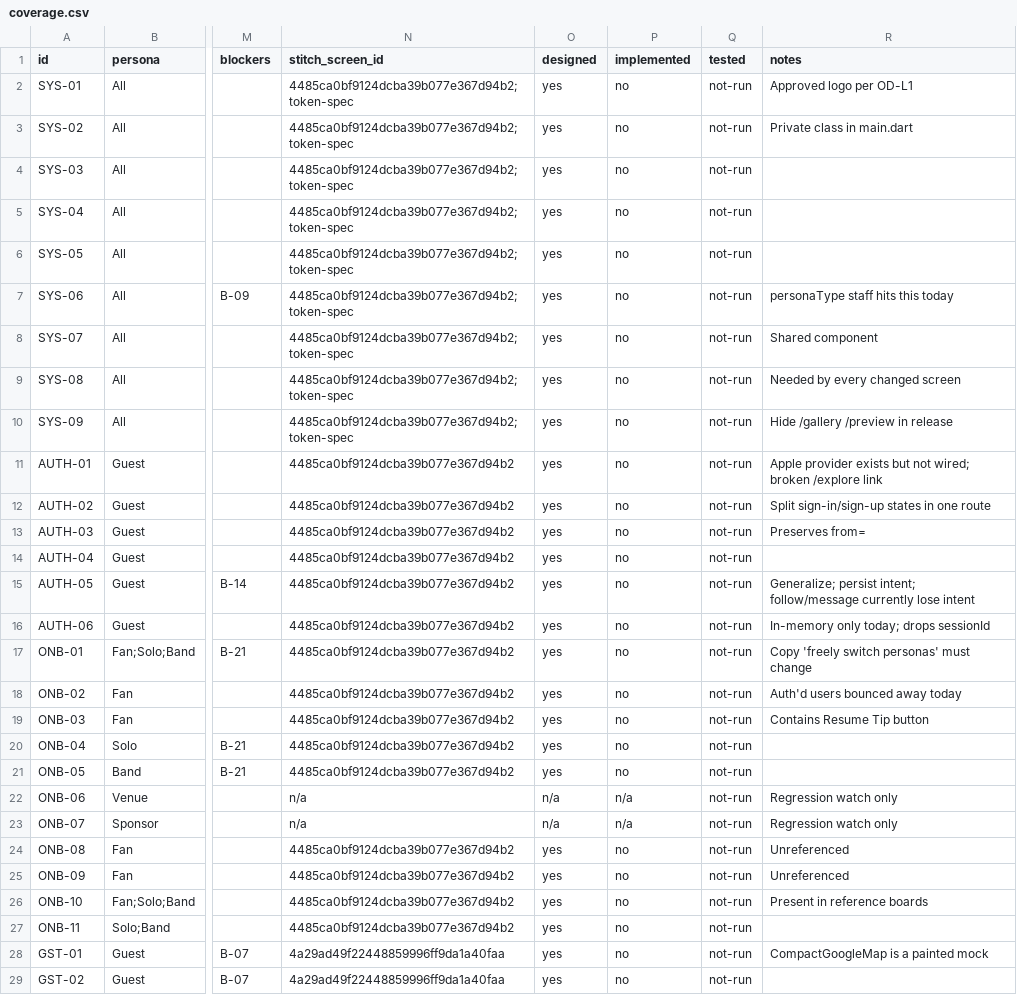
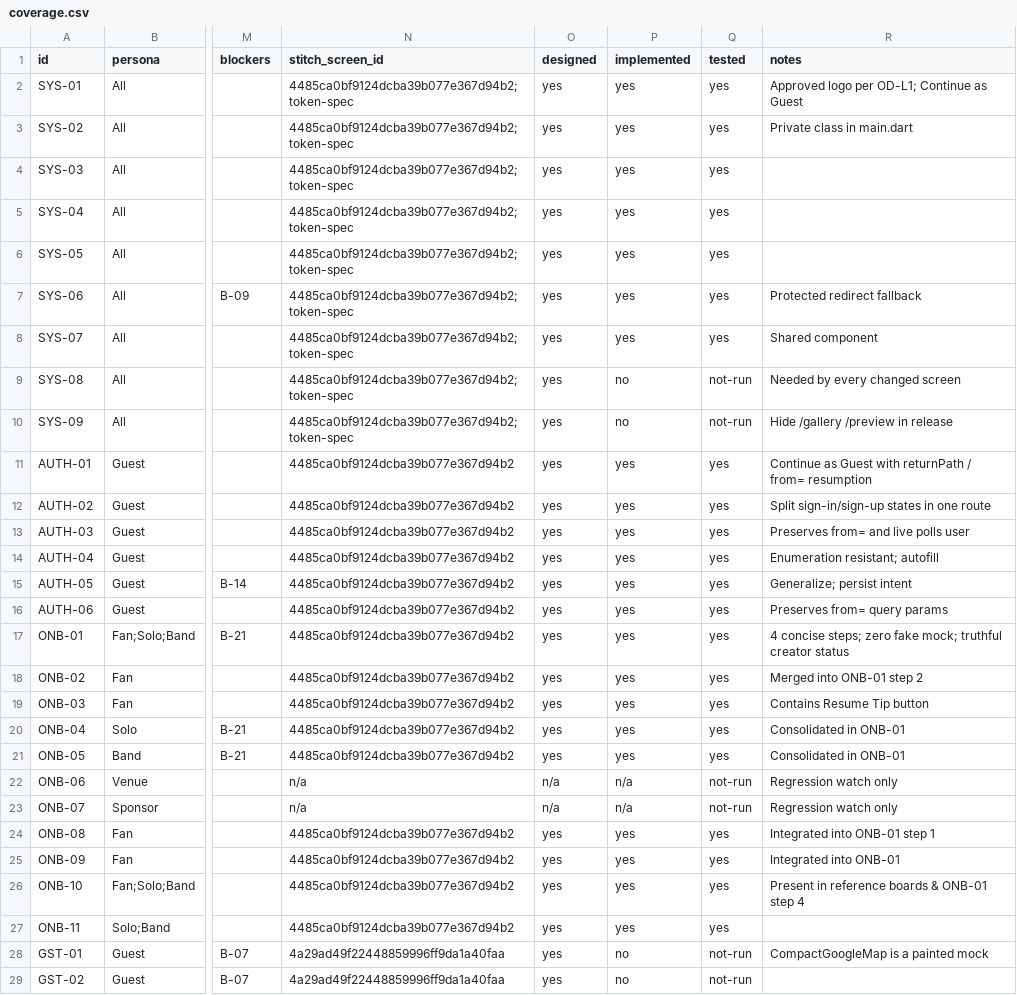
Before and after one commit to range925/crowdbeats, a CSV file: docs/crowdbeats-mobile-redesign/coverage.csv, drawn as a sheet; only a part is shown, gaps mark what is left out; the diff names each change by its address in the sheet, - before the commit and + after, or states it on an @@ line.

Commit message:
feat(mobile): complete phase 5 launch, auth, and onboarding redesign

```diff
--- a/docs/crowdbeats-mobile-redesign/coverage.csv
+++ b/docs/crowdbeats-mobile-redesign/coverage.csv
-P2:P8 (implemented): no
+P2:P8 (implemented): yes
-Q2:Q8 (tested): not-run
+Q2:Q8 (tested): yes
-R2 (notes): Approved logo per OD-L1
+R2 (notes): Approved logo per OD-L1; Continue as Guest
-R7 (notes): personaType staff hits this today
+R7 (notes): Protected redirect fallback
-P11:P21 (implemented): no
+P11:P21 (implemented): yes
-Q11:Q21 (tested): not-run
+Q11:Q21 (tested): yes
-R11 (notes): Apple provider exists but not wired; broken /explore link
+R11 (notes): Continue as Guest with returnPath / from= resumption
-R13 (notes): Preserves from=
+R13 (notes): Preserves from= and live polls user
-R14 (notes): (empty)
+R14 (notes): Enumeration resistant; autofill
-R15 (notes): Generalize; persist intent; follow/message currently lose intent
+R15 (notes): Generalize; persist intent
-R16 (notes): In-memory only today; drops sessionId
+R16 (notes): Preserves from= query params
-R17 (notes): Copy 'freely switch personas' must change
+R17 (notes): 4 concise steps; zero fake mock; truthful creator status
-R18 (notes): Auth'd users bounced away today
+R18 (notes): Merged into ONB-01 step 2
-R20:R21 (notes): (empty)
+R20:R21 (notes): Consolidated in ONB-01
-P24:P27 (implemented): no
+P24:P27 (implemented): yes
-Q24:Q27 (tested): not-run
+Q24:Q27 (tested): yes
-R24 (notes): Unreferenced
+R24 (notes): Integrated into ONB-01 step 1
-R25 (notes): Unreferenced
+R25 (notes): Integrated into ONB-01
-R26 (notes): Present in reference boards
+R26 (notes): Present in reference boards & ONB-01 step 4
```
Also changed, not shown: 10 other files.
